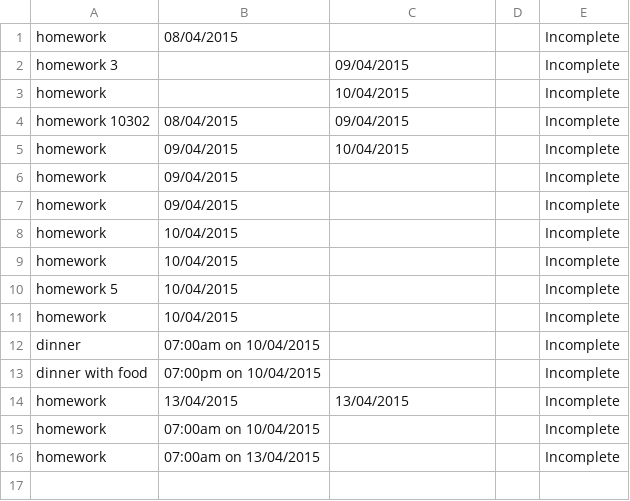
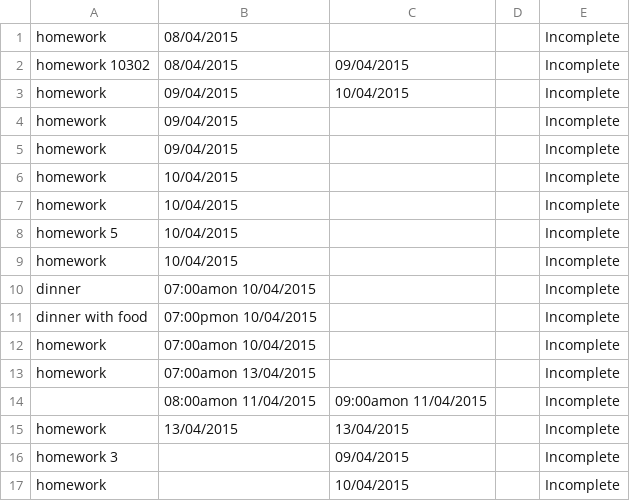
Before and after one commit to conradkoh9/main, a CSV file: I_Schedule/I_ScheduleGUI/a.csv, drawn as a sheet.

```diff
--- a/I_Schedule/I_ScheduleGUI/a.csv
+++ b/I_Schedule/I_ScheduleGUI/a.csv
@@ -1,4 +1,2 @@
 "homework","08/04/2015","","","Incomplete"
-"homework 3","","09/04/2015","","Incomplete"
-"homework","","10/04/2015","","Incomplete"
 "homework 10302","08/04/2015","09/04/2015","","Incomplete"
@@ -11,6 +9,9 @@
 "homework","10/04/2015","","","Incomplete"
-"dinner","07:00am on 10/04/2015","","","Incomplete"
-"dinner with food","07:00pm on 10/04/2015","","","Incomplete"
+"dinner","07:00amon 10/04/2015","","","Incomplete"
+"dinner with food","07:00pmon 10/04/2015","","","Incomplete"
+"homework","07:00amon 10/04/2015","","","Incomplete"
+"homework","07:00amon 13/04/2015","","","Incomplete"
+"","08:00amon 11/04/2015","09:00amon 11/04/2015","","Incomplete"
 "homework","13/04/2015","13/04/2015","","Incomplete"
-"homework","07:00am on 10/04/2015","","","Incomplete"
-"homework","07:00am on 13/04/2015","","","Incomplete"
+"homework 3","","09/04/2015","","Incomplete"
+"homework","","10/04/2015","","Incomplete"
```
Also changed, not shown: 6 other files.
